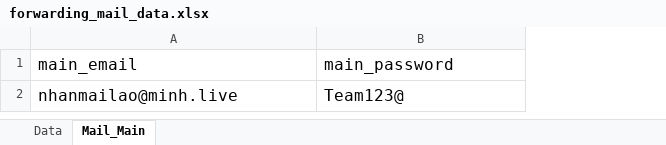
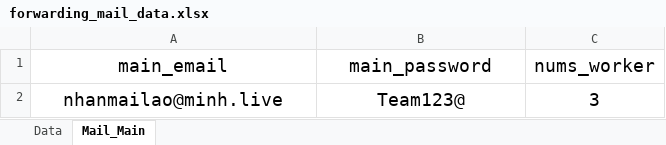
Before and after one commit to HoiBunCa/tool_forward_mail, an Excel workbook: forwarding_mail_data.xlsx, sheet Mail_Main, drawn as a sheet; values as stored, in another font and other column widths than the file's, no borders; the diff names each change by its address in the sheet, - before the commit and + after, or states it on an @@ line.

Commit message:
add tool_forwarding_mail_multi_thread

```diff
--- a/forwarding_mail_data.xlsx (sheet Mail_Main)
+++ b/forwarding_mail_data.xlsx (sheet Mail_Main)
+column C (nums_worker), row 2: 3
@@ A1:B2 text size: larger, alignment: left → center @@
```
Also changed, not shown: sheet Data, 1 other file.
